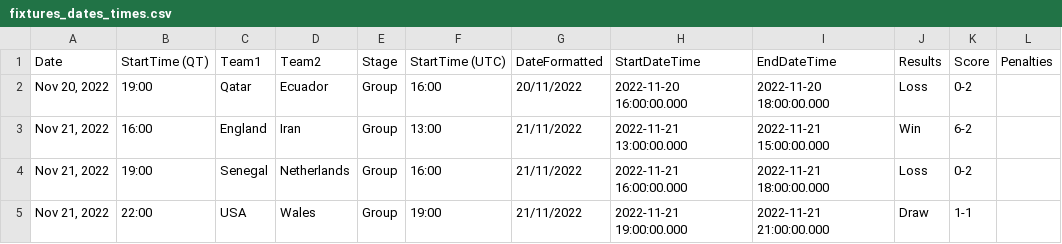
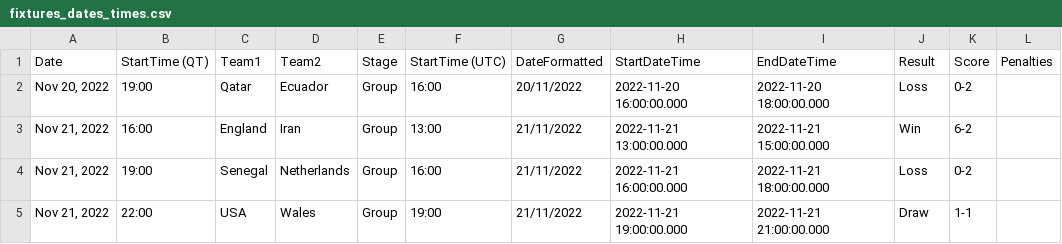
Before and after one commit to ajhillman-ddj/003-world_cup_odds, a CSV file: fixtures_dates_times.csv, drawn as a sheet; only a part is shown.

Commit message:
Update fixtures_dates_times.csv

```diff
--- a/fixtures_dates_times.csv
+++ b/fixtures_dates_times.csv
@@ -1,2 +1,2 @@
-Date,StartTime (QT),Team1,Team2,Stage,StartTime (UTC),DateFormatted,StartDateTime,EndDateTime,Results,Score,Penalties
+Date,StartTime (QT),Team1,Team2,Stage,StartTime (UTC),DateFormatted,StartDateTime,EndDateTime,Result,Score,Penalties
 "Nov 20, 2022",19:00,Qatar,Ecuador,Group,16:00,20/11/2022,2022-11-20 16:00:00.000,2022-11-20 18:00:00.000,Loss,0-2,
```
